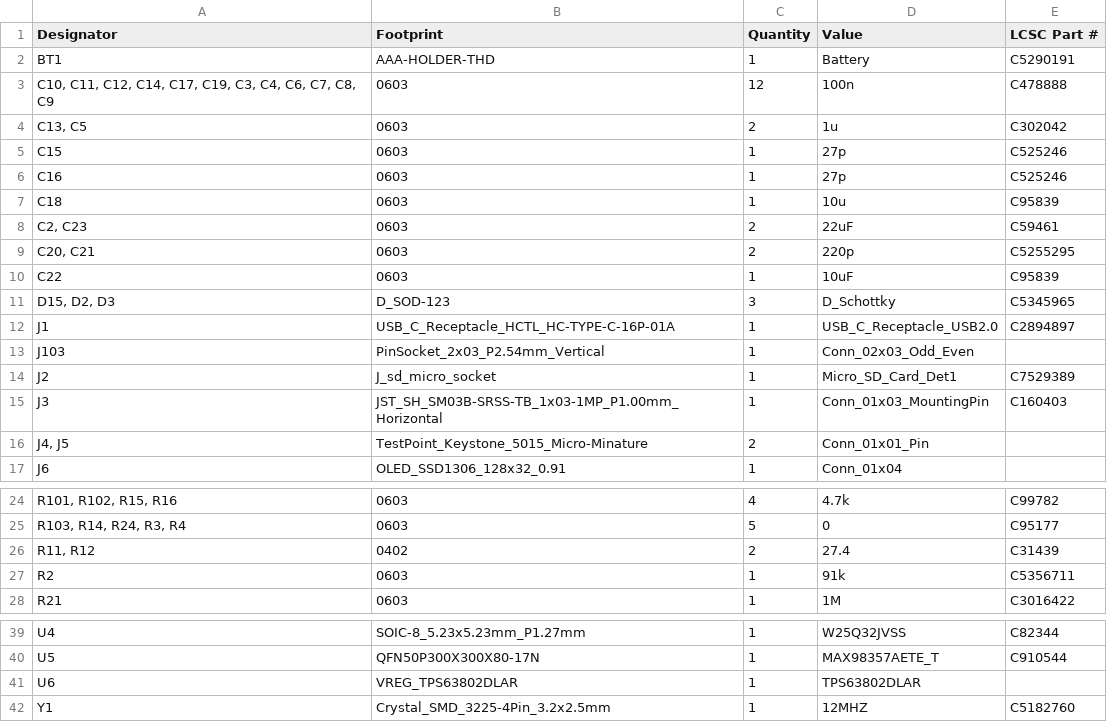
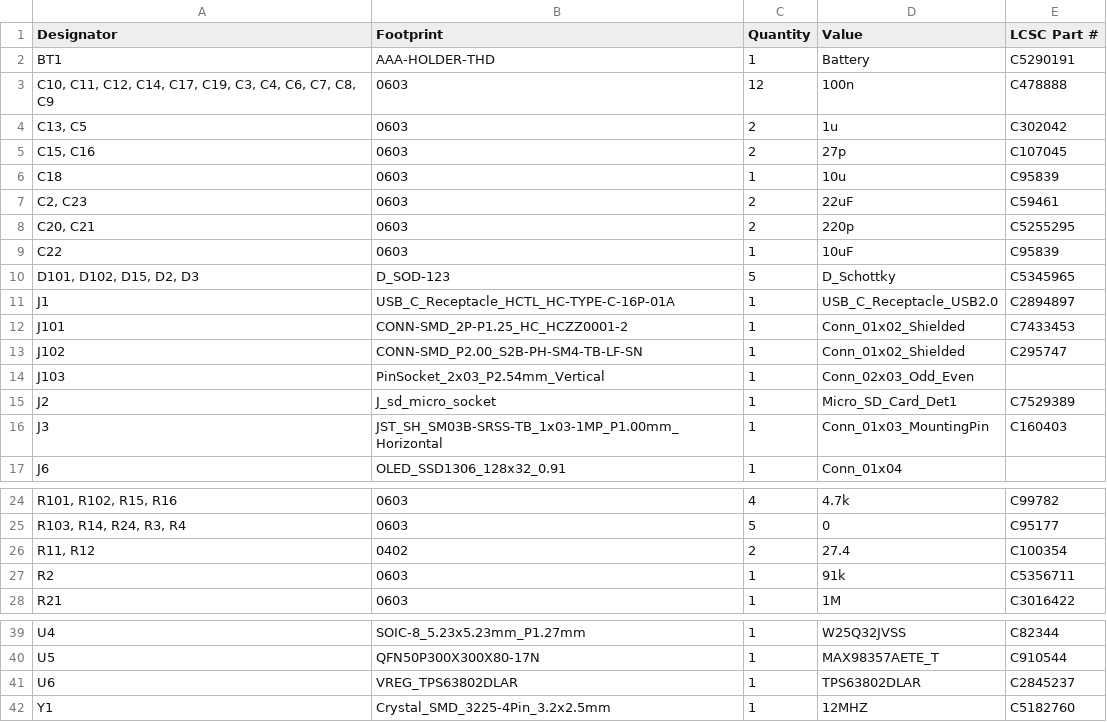
Before and after one commit to afonsus1997/Inercia-floppy-badge, a CSV file: Hardware/mod-badge-inercia/production/bom.csv, drawn as a sheet; only a part is shown, gaps mark what is left out; removed rows and columns are numbered as before the commit, all else as after; the diff names each change by its address in the sheet, - before the commit and + after, or states it on an @@ line.

```diff
--- a/Hardware/mod-badge-inercia/production/bom.csv
+++ b/Hardware/mod-badge-inercia/production/bom.csv
-row 5: C15 | 0603 | 1 | 27p | C525246
-row 6: C16 | 0603 | 1 | 27p | C525246
+row 5: C15, C16 | 0603 | 2 | 27p | C107045
-A10 (Designator): D15, D2, D3
+A10 (Designator): D101, D102, D15, D2, D3
-C10 (Quantity): 3
+C10 (Quantity): 5
+row 12: J101 | CONN-SMD_2P-P1.25_HC_HCZZ0001-2 | 1 | Conn_01x02_Shielded | C7433453
+row 13: J102 | CONN-SMD_P2.00_S2B-PH-SM4-TB-LF-SN | 1 | Conn_01x02_Shielded | C295747
-row 16: J4, J5 | TestPoint_Keystone_5015_Micro-Minature | 2 | Conn_01x01_Pin
-E26 (LCSC Part #): C31439
+E26 (LCSC Part #): C100354
-E41 (LCSC Part #): (empty)
+E41 (LCSC Part #): C2845237
```
Also changed, not shown: Hardware/mod-badge-inercia/production/designators.csv, Hardware/mod-badge-inercia/production/positions.csv, 17 other files.
